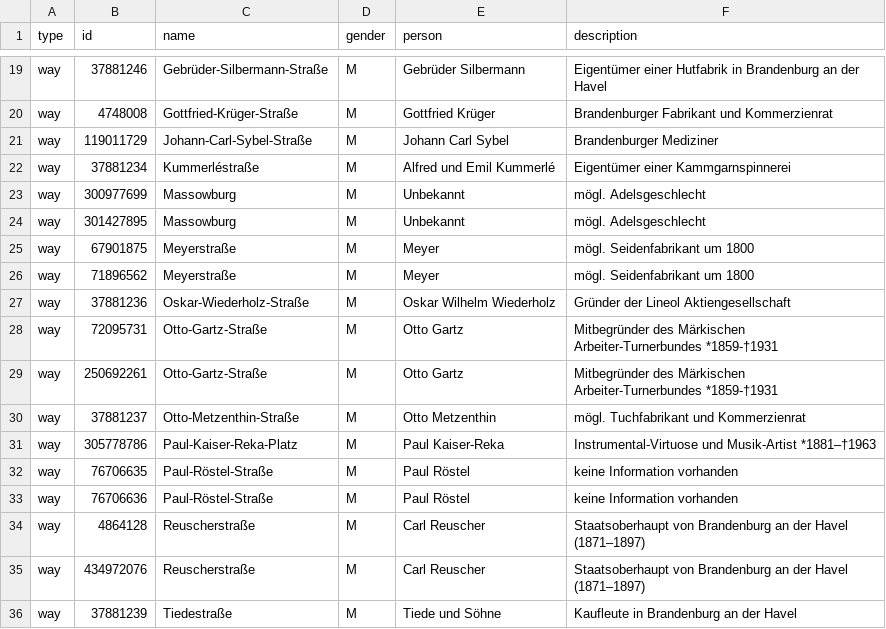
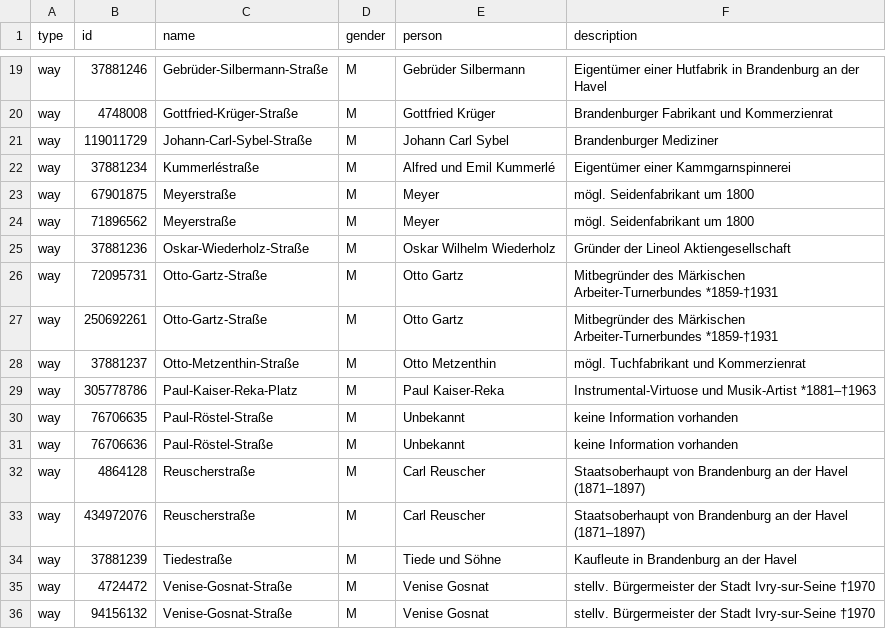
Before and after one commit to EqualStreetNames/equalstreetnames-brandenburg-an-der-havel, a CSV file: data.csv, drawn as a sheet; only a part is shown, gaps mark what is left out; the shorter side is filled out with more unchanged rows.

Commit message:
removed Massowburg as normal wikidata entry

```diff
--- a/data.csv
+++ b/data.csv
@@ -22,4 +22,2 @@ way,119011729,Johann-Carl-Sybel-Straße,M,"Johann Carl Sybel","Brandenburger Med
 way,37881234,Kummerléstraße,M,"Alfred und Emil Kummerlé","Eigentümer einer Kammgarnspinnerei"
-way,300977699,Massowburg,M,Unbekannt,"mögl. Adelsgeschlecht"
-way,301427895,Massowburg,M,Unbekannt,"mögl. Adelsgeschlecht"
 way,67901875,Meyerstraße,M,Meyer,"mögl. Seidenfabrikant um 1800"
@@ -31,4 +29,4 @@ way,37881237,Otto-Metzenthin-Straße,M,"Otto Metzenthin","mögl. Tuchfabrikant u
 way,305778786,Paul-Kaiser-Reka-Platz,M,"Paul Kaiser-Reka","Instrumental-Virtuose und Musik-Artist *1881–†1963"
-way,76706635,Paul-Röstel-Straße,M,"Paul Röstel","keine Information vorhanden"
-way,76706636,Paul-Röstel-Straße,M,"Paul Röstel","keine Information vorhanden"
+way,76706635,Paul-Röstel-Straße,M,Unbekannt,"keine Information vorhanden"
+way,76706636,Paul-Röstel-Straße,M,Unbekannt,"keine Information vorhanden"
 way,4864128,Reuscherstraße,M,"Carl Reuscher","Staatsoberhaupt von Brandenburg an der Havel (1871–1897)"
```
